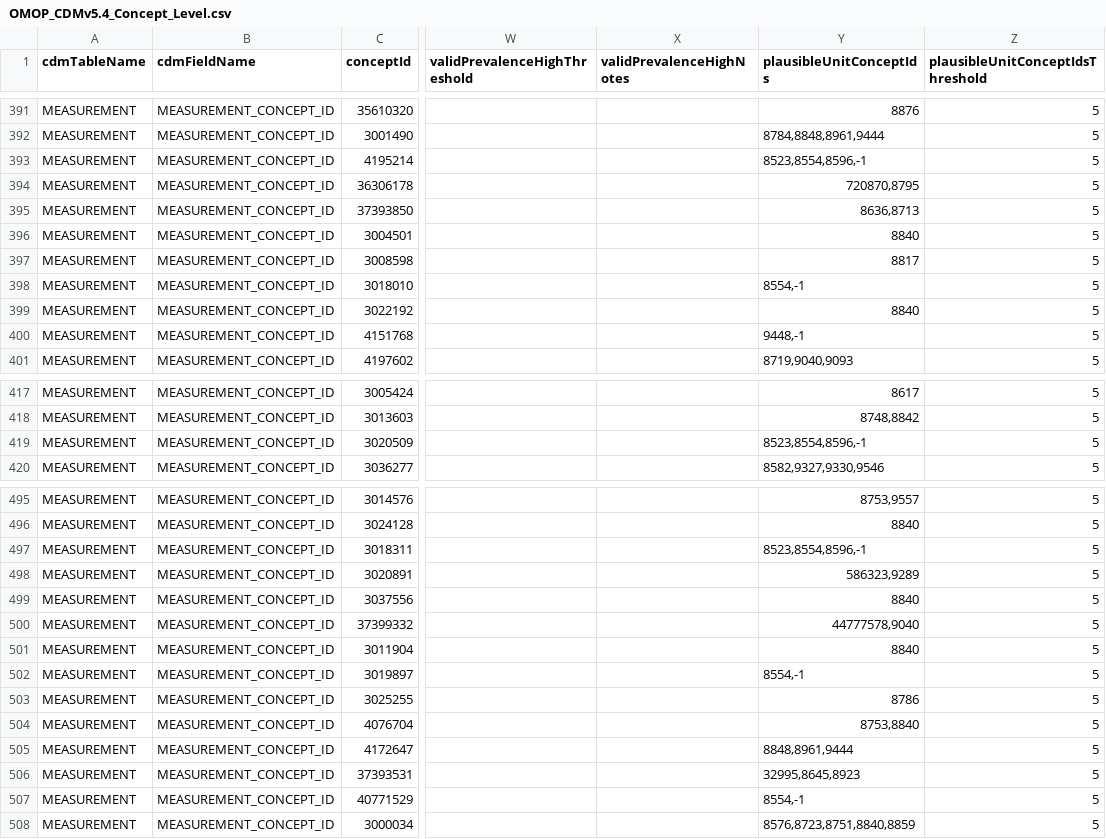
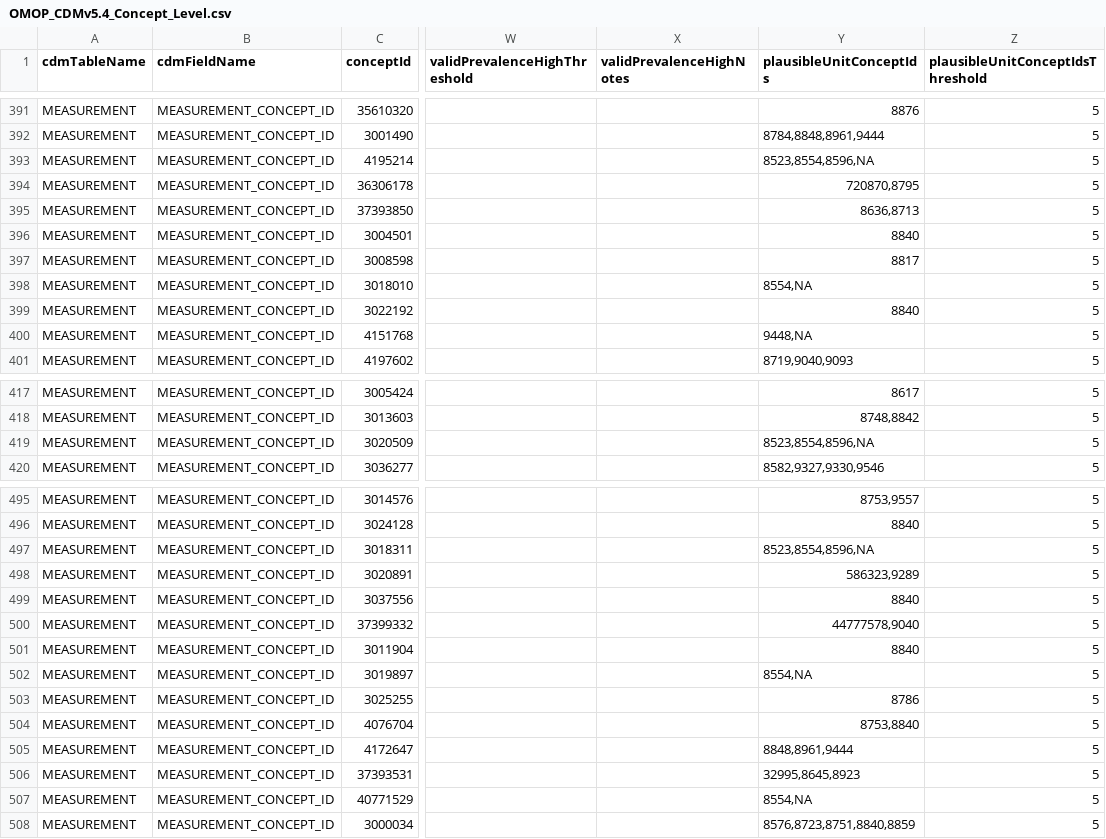
Before and after one commit to OHDSI/DataQualityDashboard, a CSV file: inst/csv/OMOP_CDMv5.4_Concept_Level.csv, drawn as a sheet; only a part is shown, gaps mark what is left out; the diff covers the shown part only; the diff names each change by its address in the sheet, - before the commit and + after, or states it on an @@ line.

```diff
--- a/inst/csv/OMOP_CDMv5.4_Concept_Level.csv
+++ b/inst/csv/OMOP_CDMv5.4_Concept_Level.csv
-Y393 (plausibleUnitConceptIds): 8523,8554,8596,-1
+Y393 (plausibleUnitConceptIds): 8523,8554,8596,NA
-Y398 (plausibleUnitConceptIds): 8554,-1
+Y398 (plausibleUnitConceptIds): 8554,NA
-Y400 (plausibleUnitConceptIds): 9448,-1
+Y400 (plausibleUnitConceptIds): 9448,NA
-Y419 (plausibleUnitConceptIds): 8523,8554,8596,-1
+Y419 (plausibleUnitConceptIds): 8523,8554,8596,NA
-Y497 (plausibleUnitConceptIds): 8523,8554,8596,-1
+Y497 (plausibleUnitConceptIds): 8523,8554,8596,NA
-Y502 (plausibleUnitConceptIds): 8554,-1
+Y502 (plausibleUnitConceptIds): 8554,NA
-Y507 (plausibleUnitConceptIds): 8554,-1
+Y507 (plausibleUnitConceptIds): 8554,NA
```
Also changed, not shown: 15 edited cells elsewhere in this file, 3 other files.
